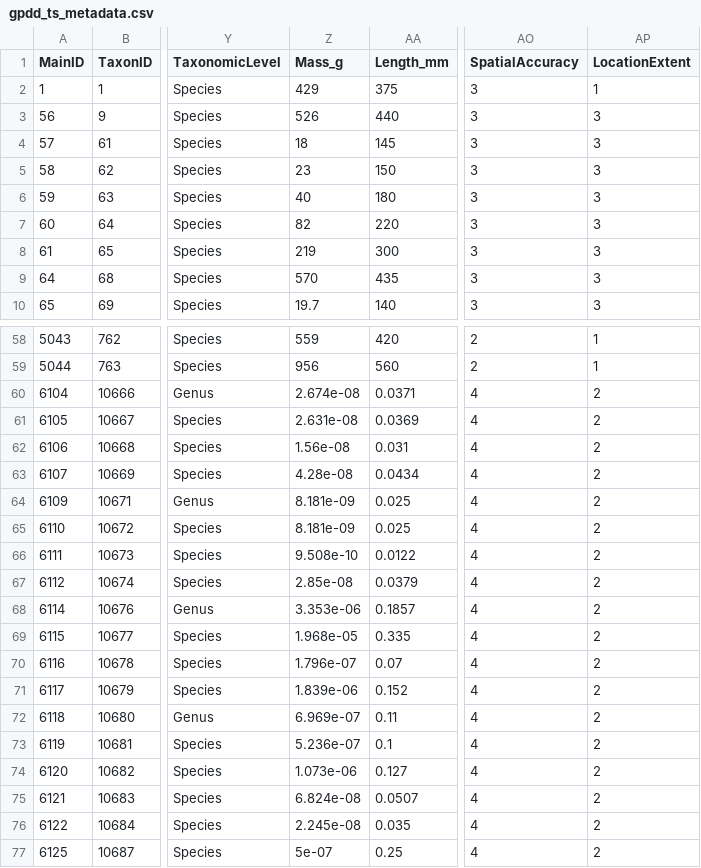
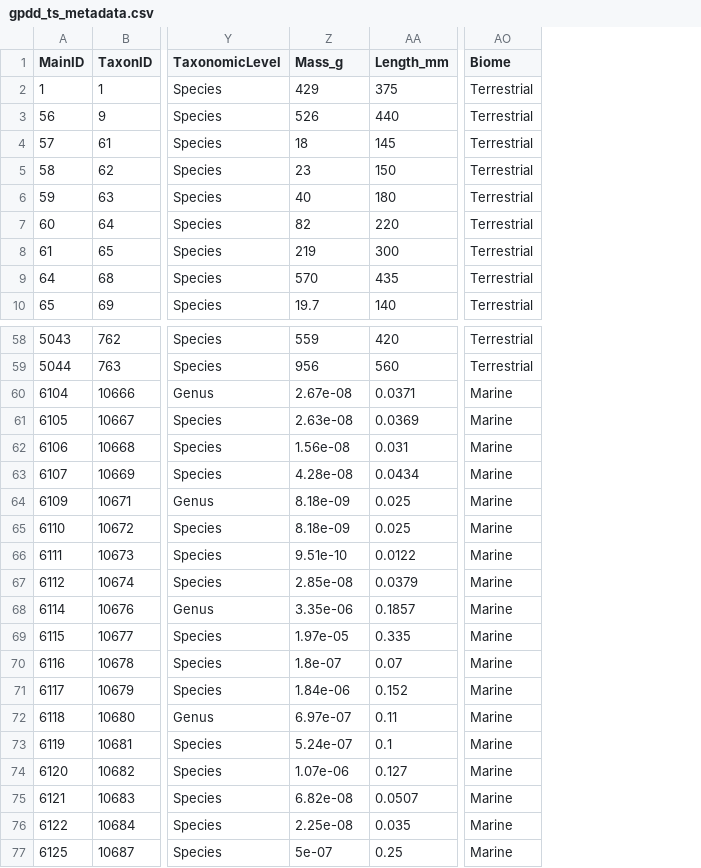
Before and after one commit to tanyalrogers/chaos_GPDD, a CSV file: data/gpdd_ts_metadata.csv, drawn as a sheet; only a part is shown, gaps mark what is left out; removed rows and columns are numbered as before the commit, all else as after; the diff names each change by its address in the sheet, - before the commit and + after, or states it on an @@ line.

```diff
--- a/data/gpdd_ts_metadata.csv
+++ b/data/gpdd_ts_metadata.csv
-column AO (SpatialAccuracy), rows 2-10: all 3; rows 58-77: 2 | 2 | 4 | 4 | 4 | 4 | 4 | 4 | 4 | 4 | 4 | 4 | 4 | 4 | 4 | 4 | 4 | 4 | 4 | 4
-column AP (LocationExtent), rows 2-10: 1 | 3 | 3 | 3 | 3 | 3 | 3 | 3 | 3; rows 58-77: 1 | 1 | 2 | 2 | 2 | 2 | 2 | 2 | 2 | 2 | 2 | 2 | 2 | 2 | 2 | 2 | 2 | 2 | 2 | 2
+column AO (Biome), rows 2-10: all Terrestrial; rows 58-77: Terrestrial | Terrestrial | Marine | Marine | Marine | Marine | Marine | Marine | Marine | Marine | Marine | Marine | Marine | Marine | Marine | Marine | Marine | Marine | Marine | Marine
-Z60 (Mass_g): 2.674e-08
+Z60 (Mass_g): 2.67e-08
-Z61 (Mass_g): 2.631e-08
+Z61 (Mass_g): 2.63e-08
-Z64:Z65 (Mass_g): 8.181e-09
+Z64:Z65 (Mass_g): 8.18e-09
-Z66 (Mass_g): 9.508e-10
+Z66 (Mass_g): 9.51e-10
-Z68 (Mass_g): 3.353e-06
+Z68 (Mass_g): 3.35e-06
-Z69 (Mass_g): 1.968e-05
+Z69 (Mass_g): 1.97e-05
-Z70 (Mass_g): 1.796e-07
+Z70 (Mass_g): 1.8e-07
-Z71 (Mass_g): 1.839e-06
+Z71 (Mass_g): 1.84e-06
-Z72 (Mass_g): 6.969e-07
+Z72 (Mass_g): 6.97e-07
-Z73 (Mass_g): 5.236e-07
+Z73 (Mass_g): 5.24e-07
-Z74 (Mass_g): 1.073e-06
+Z74 (Mass_g): 1.07e-06
-Z75 (Mass_g): 6.824e-08
+Z75 (Mass_g): 6.82e-08
-Z76 (Mass_g): 2.245e-08
+Z76 (Mass_g): 2.25e-08
```
Also changed, not shown: data/gpdd_lifehistory.csv, data/gpdd_results_smap.csv, 5 other files.
